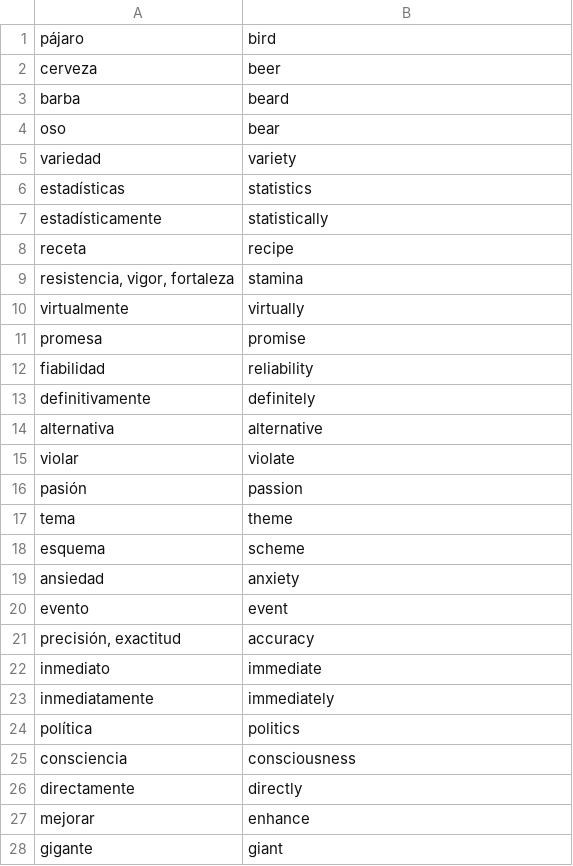
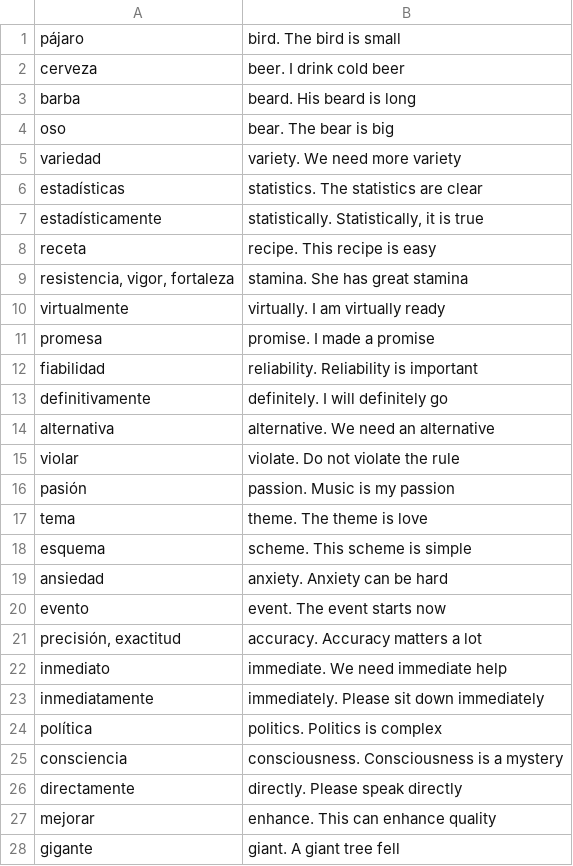
Before and after one commit to stavia/popquiz, a TSV file: data/tsv/pronunciation.tsv, drawn as a sheet; only a part is shown; the diff covers the shown part only.

Commit message:
Add new vocabulary and quiz levels, update pronunciation and vocabulary files, and create .editorconfig for consistent formatting

```diff
--- a/data/tsv/pronunciation.tsv
+++ b/data/tsv/pronunciation.tsv
@@ -1,28 +1,28 @@
-pájaro	bird
-cerveza	beer
-barba	beard
-oso	bear
-variedad	variety
-estadísticas	statistics
-estadísticamente	statistically
-receta	recipe
-resistencia, vigor, fortaleza	stamina
-virtualmente	virtually
-promesa	promise
-fiabilidad	reliability
-definitivamente	definitely
-alternativa	alternative
-violar	violate
-pasión	passion
-tema	theme
-esquema	scheme
-ansiedad	anxiety
-evento	event
-precisión, exactitud	accuracy
-inmediato	immediate
-inmediatamente	immediately
-política	politics
-consciencia	consciousness
-directamente	directly
-mejorar	enhance
-gigante	giant
+pájaro	bird. The bird is small
+cerveza	beer. I drink cold beer
+barba	beard. His beard is long
+oso	bear. The bear is big
+variedad	variety. We need more variety
+estadísticas	statistics. The statistics are clear
+estadísticamente	statistically. Statistically, it is true
+receta	recipe. This recipe is easy
+resistencia, vigor, fortaleza	stamina. She has great stamina
+virtualmente	virtually. I am virtually ready
+promesa	promise. I made a promise
+fiabilidad	reliability. Reliability is important
+definitivamente	definitely. I will definitely go
+alternativa	alternative. We need an alternative
+violar	violate. Do not violate the rule
+pasión	passion. Music is my passion
+tema	theme. The theme is love
+esquema	scheme. This scheme is simple
+ansiedad	anxiety. Anxiety can be hard
+evento	event. The event starts now
+precisión, exactitud	accuracy. Accuracy matters a lot
+inmediato	immediate. We need immediate help
+inmediatamente	immediately. Please sit down immediately
+política	politics. Politics is complex
+consciencia	consciousness. Consciousness is a mystery
+directamente	directly. Please speak directly
+mejorar	enhance. This can enhance quality
+gigante	giant. A giant tree fell
```
Also changed, not shown: 5 added rows and 22 edited cells elsewhere in this file, data/tsv/notebook.tsv, data/tsv/vocabulary.tsv, 6 other files.
